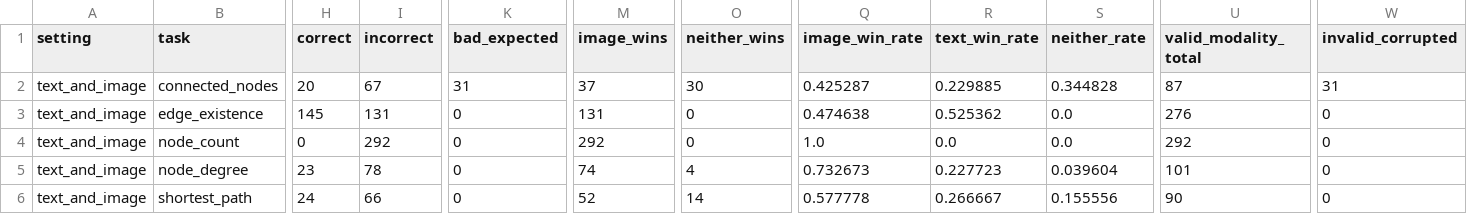
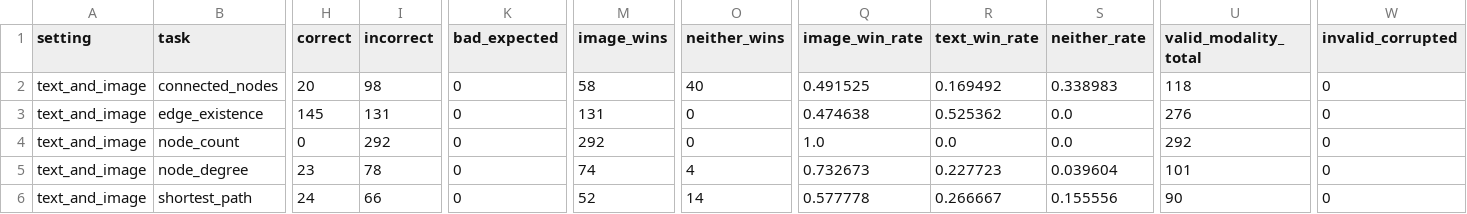
Before and after one commit to Amitmadh/see-and-talk-like-a-graph, a CSV file: evaluation/mixed_signals_results.csv, drawn as a sheet; only a part is shown, gaps mark what is left out; the diff names each change by its address in the sheet, - before the commit and + after, or states it on an @@ line.

Commit message:
updated empty list to be considered valid for connected nodes

```diff
--- a/evaluation/mixed_signals_results.csv
+++ b/evaluation/mixed_signals_results.csv
-I2 (incorrect): 67
+I2 (incorrect): 98
-K2 (bad_expected): 31
+K2 (bad_expected): 0
-M2 (image_wins): 37
+M2 (image_wins): 58
-O2 (neither_wins): 30
+O2 (neither_wins): 40
-Q2 (image_win_rate): 0.425287
+Q2 (image_win_rate): 0.491525
-R2 (text_win_rate): 0.229885
+R2 (text_win_rate): 0.169492
-S2 (neither_rate): 0.344828
+S2 (neither_rate): 0.338983
-U2 (valid_modality_total): 87
+U2 (valid_modality_total): 118
-W2 (invalid_corrupted): 31
+W2 (invalid_corrupted): 0
```
Also changed, not shown: 2 other files.
